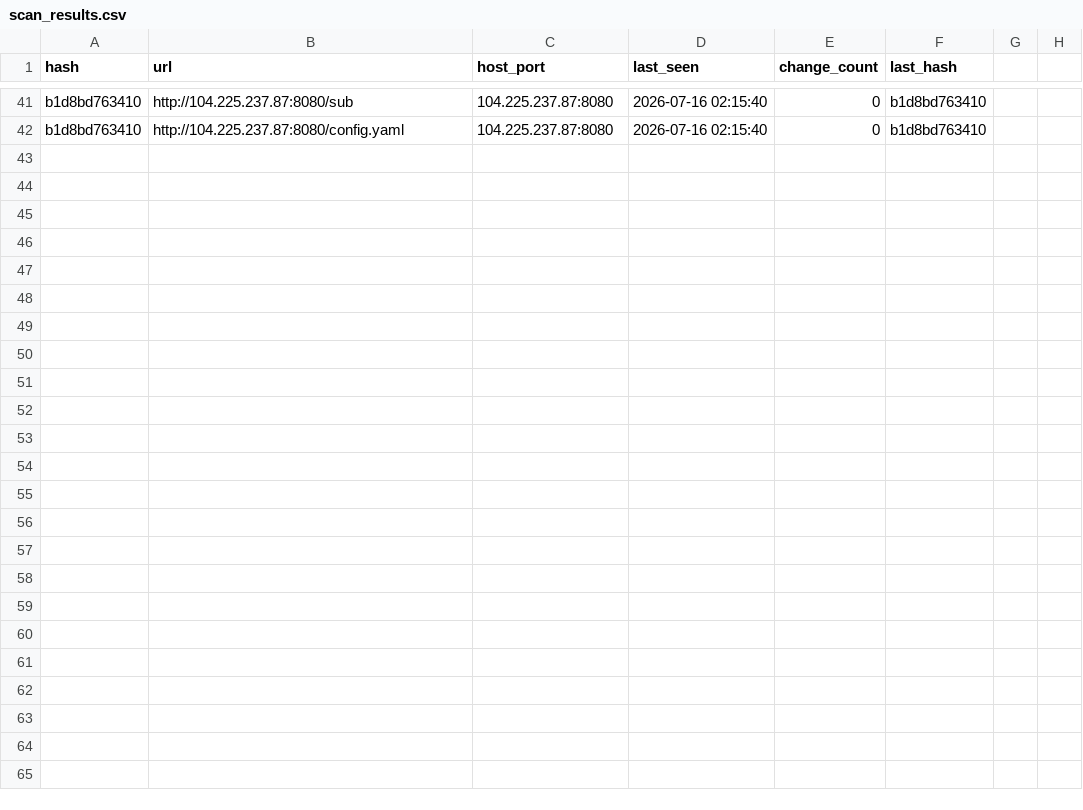
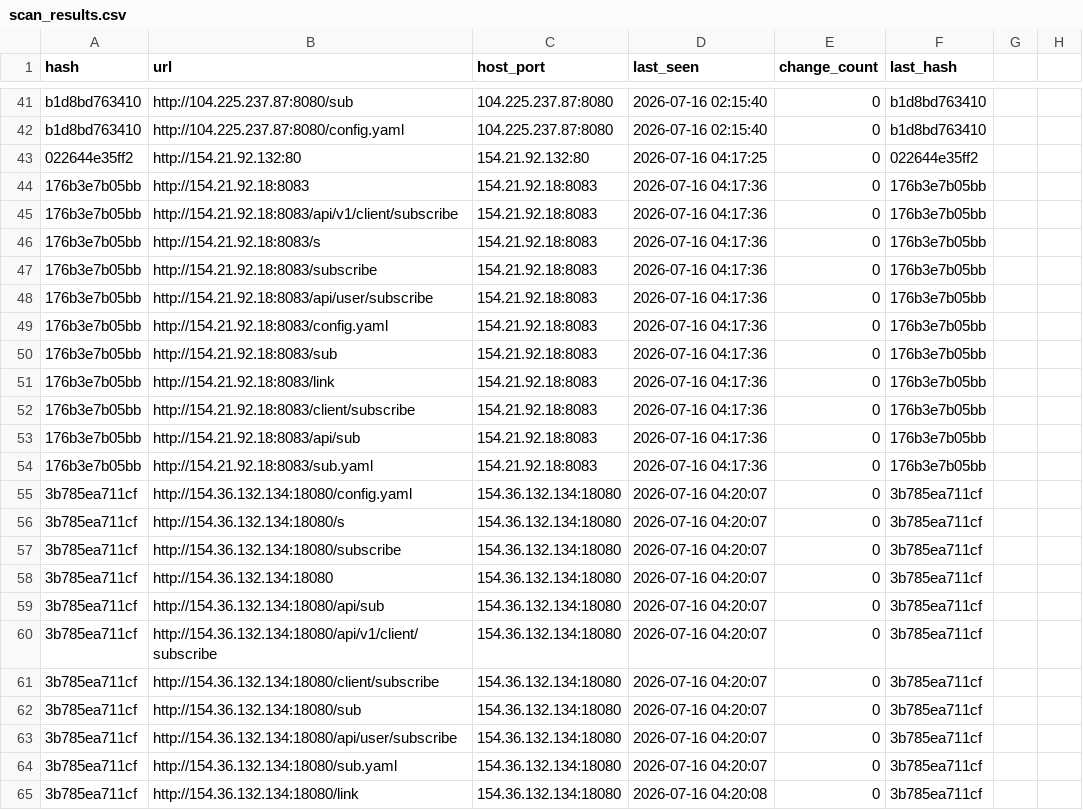
Before and after one commit to qjlxg/Barcode-Driver, a CSV file: scan_results.csv, drawn as a sheet; only a part is shown, gaps mark what is left out; the diff names each change by its address in the sheet, - before the commit and + after, or states it on an @@ line.

```diff
--- a/scan_results.csv
+++ b/scan_results.csv
+row 43: 022644e35ff2 | http://154.21.92.132:80 | 154.21.92.132:80 | 2026-07-16 04:17:25 | 0 | 022644e35ff2
+row 44: 176b3e7b05bb | http://154.21.92.18:8083 | 154.21.92.18:8083 | 2026-07-16 04:17:36 | 0 | 176b3e7b05bb
+row 45: 176b3e7b05bb | http://154.21.92.18:8083/api/v1/client/subscribe | 154.21.92.18:8083 | 2026-07-16 04:17:36 | 0 | 176b3e7b05bb
+row 46: 176b3e7b05bb | http://154.21.92.18:8083/s | 154.21.92.18:8083 | 2026-07-16 04:17:36 | 0 | 176b3e7b05bb
+row 47: 176b3e7b05bb | http://154.21.92.18:8083/subscribe | 154.21.92.18:8083 | 2026-07-16 04:17:36 | 0 | 176b3e7b05bb
+row 48: 176b3e7b05bb | http://154.21.92.18:8083/api/user/subscribe | 154.21.92.18:8083 | 2026-07-16 04:17:36 | 0 | 176b3e7b05bb
+row 49: 176b3e7b05bb | http://154.21.92.18:8083/config.yaml | 154.21.92.18:8083 | 2026-07-16 04:17:36 | 0 | 176b3e7b05bb
+row 50: 176b3e7b05bb | http://154.21.92.18:8083/sub | 154.21.92.18:8083 | 2026-07-16 04:17:36 | 0 | 176b3e7b05bb
+row 51: 176b3e7b05bb | http://154.21.92.18:8083/link | 154.21.92.18:8083 | 2026-07-16 04:17:36 | 0 | 176b3e7b05bb
+row 52: 176b3e7b05bb | http://154.21.92.18:8083/client/subscribe | 154.21.92.18:8083 | 2026-07-16 04:17:36 | 0 | 176b3e7b05bb
+row 53: 176b3e7b05bb | http://154.21.92.18:8083/api/sub | 154.21.92.18:8083 | 2026-07-16 04:17:36 | 0 | 176b3e7b05bb
+row 54: 176b3e7b05bb | http://154.21.92.18:8083/sub.yaml | 154.21.92.18:8083 | 2026-07-16 04:17:36 | 0 | 176b3e7b05bb
+row 55: 3b785ea711cf | http://154.36.132.134:18080/config.yaml | 154.36.132.134:18080 | 2026-07-16 04:20:07 | 0 | 3b785ea711cf
+row 56: 3b785ea711cf | http://154.36.132.134:18080/s | 154.36.132.134:18080 | 2026-07-16 04:20:07 | 0 | 3b785ea711cf
+row 57: 3b785ea711cf | http://154.36.132.134:18080/subscribe | 154.36.132.134:18080 | 2026-07-16 04:20:07 | 0 | 3b785ea711cf
+row 58: 3b785ea711cf | http://154.36.132.134:18080 | 154.36.132.134:18080 | 2026-07-16 04:20:07 | 0 | 3b785ea711cf
+row 59: 3b785ea711cf | http://154.36.132.134:18080/api/sub | 154.36.132.134:18080 | 2026-07-16 04:20:07 | 0 | 3b785ea711cf
+row 60: 3b785ea711cf | http://154.36.132.134:18080/api/v1/client/subscribe | 154.36.132.134:18080 | 2026-07-16 04:20:07 | 0 | 3b785ea711cf
+row 61: 3b785ea711cf | http://154.36.132.134:18080/client/subscribe | 154.36.132.134:18080 | 2026-07-16 04:20:07 | 0 | 3b785ea711cf
+row 62: 3b785ea711cf | http://154.36.132.134:18080/sub | 154.36.132.134:18080 | 2026-07-16 04:20:07 | 0 | 3b785ea711cf
+row 63: 3b785ea711cf | http://154.36.132.134:18080/api/user/subscribe | 154.36.132.134:18080 | 2026-07-16 04:20:07 | 0 | 3b785ea711cf
+row 64: 3b785ea711cf | http://154.36.132.134:18080/sub.yaml | 154.36.132.134:18080 | 2026-07-16 04:20:07 | 0 | 3b785ea711cf
+row 65: 3b785ea711cf | http://154.36.132.134:18080/link | 154.36.132.134:18080 | 2026-07-16 04:20:08 | 0 | 3b785ea711cf
```
Also changed, not shown: 27 other files.
